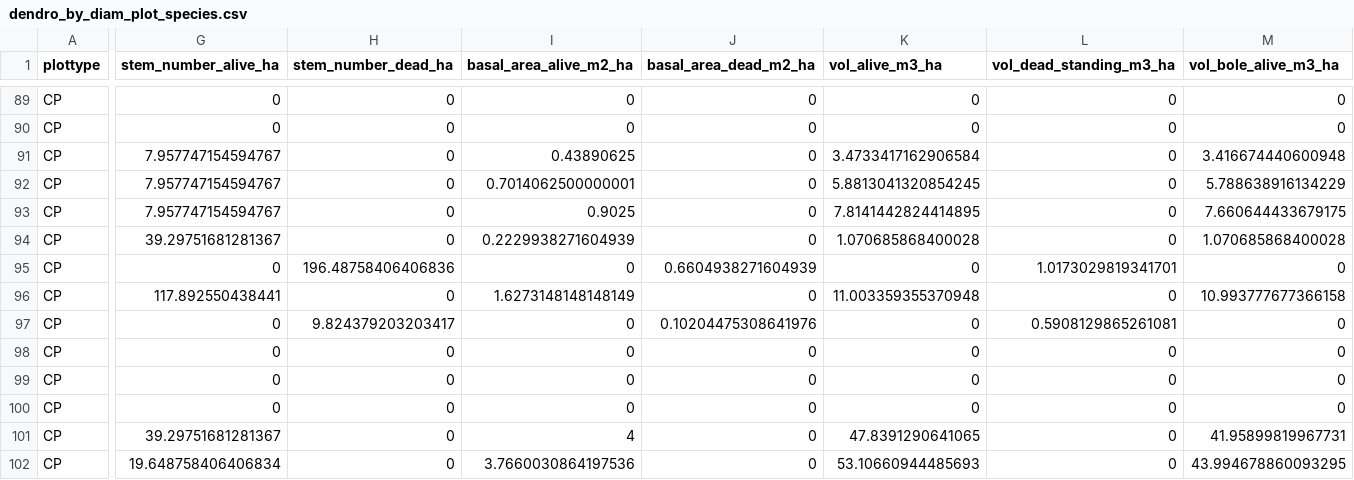
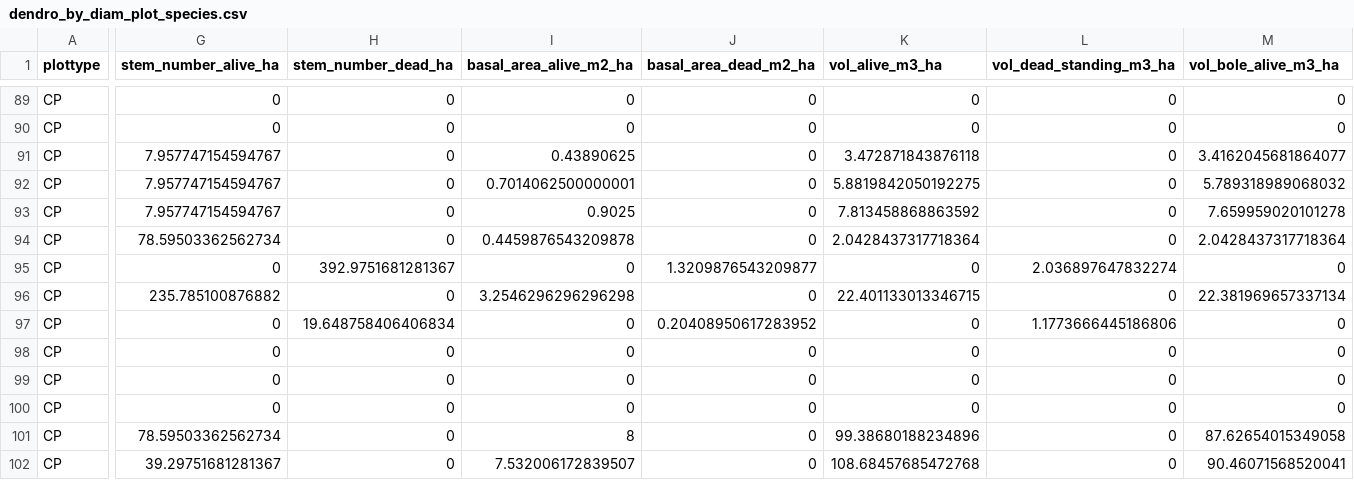
Before and after one commit to inbo/forresdat, a CSV file: data/dendro_by_diam_plot_species.csv, drawn as a sheet; only a part is shown, gaps mark what is left out; the diff covers the shown part only; the diff names each change by its address in the sheet, - before the commit and + after, or states it on an @@ line.

```diff
--- a/data/dendro_by_diam_plot_species.csv
+++ b/data/dendro_by_diam_plot_species.csv
-K91 (vol_alive_m3_ha): 3.4733417162906584
+K91 (vol_alive_m3_ha): 3.472871843876118
-M91 (vol_bole_alive_m3_ha): 3.416674440600948
+M91 (vol_bole_alive_m3_ha): 3.4162045681864077
-K92 (vol_alive_m3_ha): 5.8813041320854245
+K92 (vol_alive_m3_ha): 5.8819842050192275
-M92 (vol_bole_alive_m3_ha): 5.788638916134229
+M92 (vol_bole_alive_m3_ha): 5.789318989068032
-K93 (vol_alive_m3_ha): 7.8141442824414895
+K93 (vol_alive_m3_ha): 7.813458868863592
-M93 (vol_bole_alive_m3_ha): 7.660644433679175
+M93 (vol_bole_alive_m3_ha): 7.659959020101278
-G94 (stem_number_alive_ha): 39.29751681281367
+G94 (stem_number_alive_ha): 78.59503362562734
-I94 (basal_area_alive_m2_ha): 0.2229938271604939
+I94 (basal_area_alive_m2_ha): 0.4459876543209878
-K94 (vol_alive_m3_ha): 1.070685868400028
+K94 (vol_alive_m3_ha): 2.0428437317718364
-M94 (vol_bole_alive_m3_ha): 1.070685868400028
+M94 (vol_bole_alive_m3_ha): 2.0428437317718364
-H95 (stem_number_dead_ha): 196.48758406406836
+H95 (stem_number_dead_ha): 392.9751681281367
-J95 (basal_area_dead_m2_ha): 0.6604938271604939
+J95 (basal_area_dead_m2_ha): 1.3209876543209877
-L95 (vol_dead_standing_m3_ha): 1.0173029819341701
+L95 (vol_dead_standing_m3_ha): 2.036897647832274
-G96 (stem_number_alive_ha): 117.892550438441
+G96 (stem_number_alive_ha): 235.785100876882
-I96 (basal_area_alive_m2_ha): 1.6273148148148149
+I96 (basal_area_alive_m2_ha): 3.2546296296296298
-K96 (vol_alive_m3_ha): 11.003359355370948
+K96 (vol_alive_m3_ha): 22.401133013346715
-M96 (vol_bole_alive_m3_ha): 10.993777677366158
+M96 (vol_bole_alive_m3_ha): 22.381969657337134
-H97 (stem_number_dead_ha): 9.824379203203417
+H97 (stem_number_dead_ha): 19.648758406406834
-J97 (basal_area_dead_m2_ha): 0.10204475308641976
+J97 (basal_area_dead_m2_ha): 0.20408950617283952
-L97 (vol_dead_standing_m3_ha): 0.5908129865261081
+L97 (vol_dead_standing_m3_ha): 1.1773666445186806
-G101 (stem_number_alive_ha): 39.29751681281367
+G101 (stem_number_alive_ha): 78.59503362562734
-I101 (basal_area_alive_m2_ha): 4
+I101 (basal_area_alive_m2_ha): 8
-K101 (vol_alive_m3_ha): 47.8391290641065
+K101 (vol_alive_m3_ha): 99.38680188234896
-M101 (vol_bole_alive_m3_ha): 41.95899819967731
+M101 (vol_bole_alive_m3_ha): 87.62654015349058
-G102 (stem_number_alive_ha): 19.648758406406834
+G102 (stem_number_alive_ha): 39.29751681281367
-I102 (basal_area_alive_m2_ha): 3.7660030864197536
+I102 (basal_area_alive_m2_ha): 7.532006172839507
-K102 (vol_alive_m3_ha): 53.10660944485693
+K102 (vol_alive_m3_ha): 108.68457685472768
-M102 (vol_bole_alive_m3_ha): 43.994678860093295
+M102 (vol_bole_alive_m3_ha): 90.46071568520041
```
Also changed, not shown: 78 edited cells elsewhere in this file, data/deadw_by_decay_plot.csv, data/deadw_by_decay_plot_species.csv, 4 other files.
